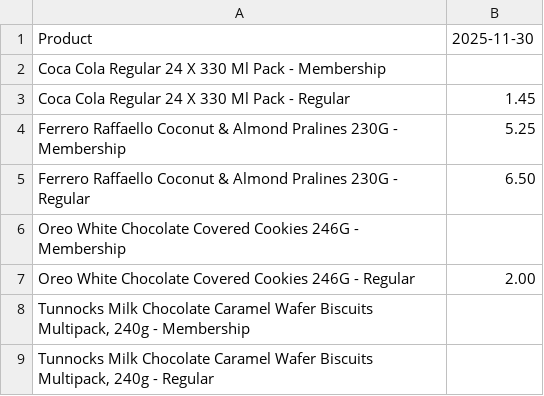
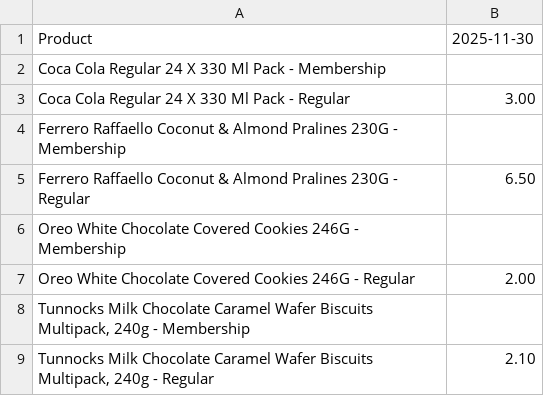
Before and after one commit to aalabort/Grocefy, a CSV file: backend/data/history/history_Morrisons.csv, drawn as a sheet.

```diff
--- a/backend/data/history/history_Morrisons.csv
+++ b/backend/data/history/history_Morrisons.csv
@@ -2,4 +2,4 @@ Product,2025-11-30
 Coca Cola Regular 24 X 330 Ml Pack - Membership,
-Coca Cola Regular 24 X 330 Ml Pack - Regular,1.45
-Ferrero Raffaello Coconut & Almond Pralines 230G - Membership,5.25
+Coca Cola Regular 24 X 330 Ml Pack - Regular,3.00
+Ferrero Raffaello Coconut & Almond Pralines 230G - Membership,
 Ferrero Raffaello Coconut & Almond Pralines 230G - Regular,6.50
@@ -8,2 +8,2 @@ Oreo White Chocolate Covered Cookies 246G - Regular,2.00
 "Tunnocks Milk Chocolate Caramel Wafer Biscuits Multipack, 240g - Membership",
-"Tunnocks Milk Chocolate Caramel Wafer Biscuits Multipack, 240g - Regular",
+"Tunnocks Milk Chocolate Caramel Wafer Biscuits Multipack, 240g - Regular",2.10
```
Also changed, not shown: backend/data/history/history_Aldi.csv, backend/data/history/history_Waitrose.csv, 7 other files.
